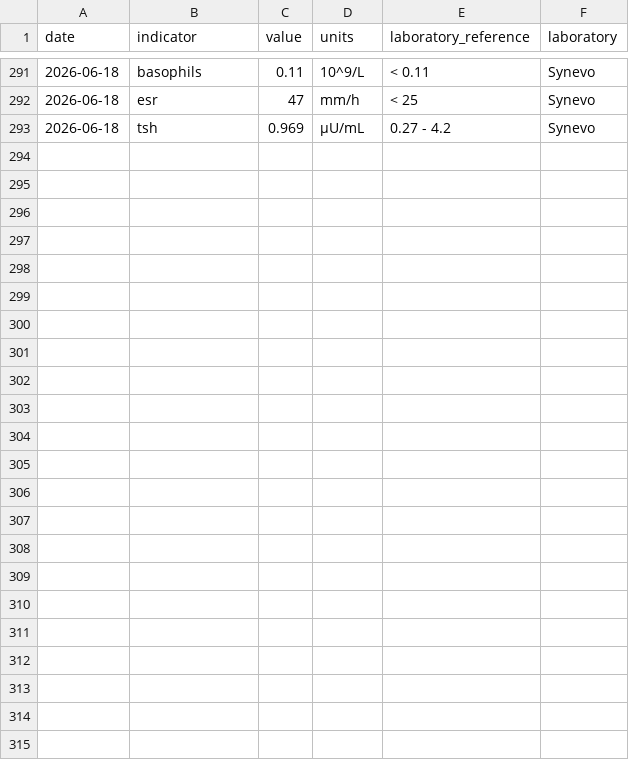
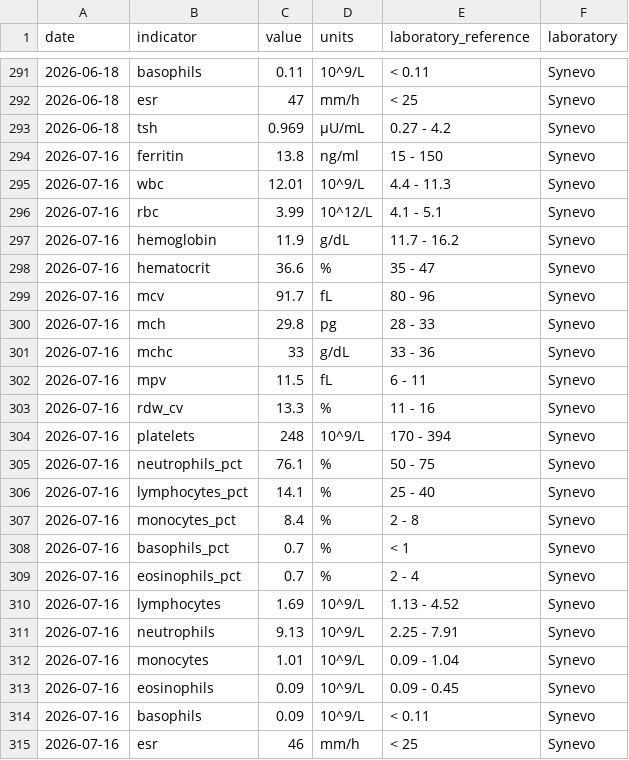
Before and after one commit to Zirrova/health-analysis, a CSV file: data/ann_analysis.csv, drawn as a sheet; only a part is shown, gaps mark what is left out.

```diff
--- a/data/ann_analysis.csv
+++ b/data/ann_analysis.csv
@@ -293 +293,23 @@ date,indicator,value,units,laboratory_reference,laboratory
 2026-06-18,tsh,0.969,µU/mL,0.27 - 4.2,Synevo
+2026-07-16,ferritin,13.8,ng/ml,15 - 150,Synevo
+2026-07-16,wbc,12.01,10^9/L,4.4 - 11.3,Synevo
+2026-07-16,rbc,3.99,10^12/L,4.1 - 5.1,Synevo
+2026-07-16,hemoglobin,11.9,g/dL,11.7 - 16.2,Synevo
+2026-07-16,hematocrit,36.6,%,35 - 47,Synevo
+2026-07-16,mcv,91.7,fL,80 - 96,Synevo
+2026-07-16,mch,29.8,pg,28 - 33,Synevo
+2026-07-16,mchc,33,g/dL,33 - 36,Synevo
+2026-07-16,mpv,11.5,fL,6 - 11,Synevo
+2026-07-16,rdw_cv,13.3,%,11 - 16,Synevo
+2026-07-16,platelets,248,10^9/L,170 - 394,Synevo
+2026-07-16,neutrophils_pct,76.1,%,50 - 75,Synevo
+2026-07-16,lymphocytes_pct,14.1,%,25 - 40,Synevo
+2026-07-16,monocytes_pct,8.4,%,2 - 8,Synevo
+2026-07-16,basophils_pct,0.7,%,< 1,Synevo
+2026-07-16,eosinophils_pct,0.7,%,2 - 4,Synevo
+2026-07-16,lymphocytes,1.69,10^9/L,1.13 - 4.52,Synevo
+2026-07-16,neutrophils,9.13,10^9/L,2.25 - 7.91,Synevo
+2026-07-16,monocytes,1.01,10^9/L,0.09 - 1.04,Synevo
+2026-07-16,eosinophils,0.09,10^9/L,0.09 - 0.45,Synevo
+2026-07-16,basophils,0.09,10^9/L,< 0.11,Synevo
+2026-07-16,esr,46,mm/h,< 25,Synevo
```
